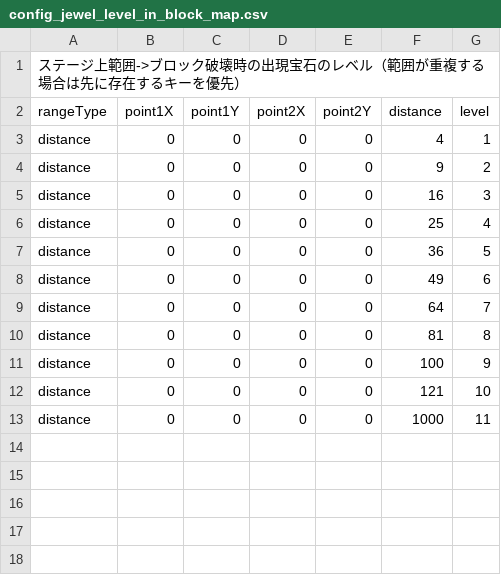
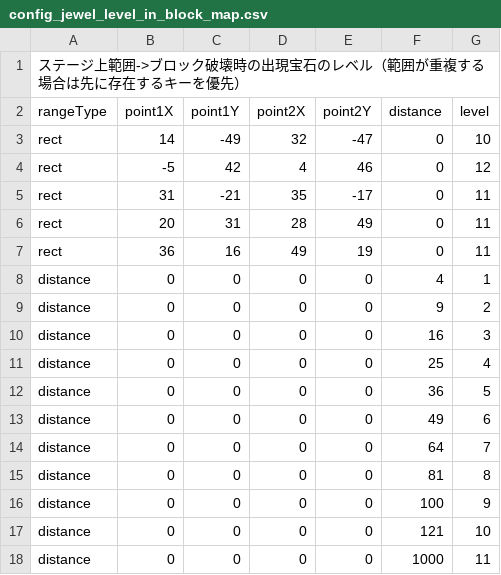
Before and after one commit to dko5ki23t/box_pusher, a CSV file: assets/texts/config_jewel_level_in_block_map.csv, drawn as a sheet; the diff names each change by its address in the sheet, - before the commit and + after, or states it on an @@ line.

```diff
--- a/assets/texts/config_jewel_level_in_block_map.csv
+++ b/assets/texts/config_jewel_level_in_block_map.csv
+row 3: rect | 14 | -49 | 32 | -47 | 0 | 10
+row 4: rect | -5 | 42 | 4 | 46 | 0 | 12
+row 5: rect | 31 | -21 | 35 | -17 | 0 | 11
+row 6: rect | 20 | 31 | 28 | 49 | 0 | 11
+row 7: rect | 36 | 16 | 49 | 19 | 0 | 11
```
Also changed, not shown: assets/texts/config_block_floor_distribution.csv, assets/texts/config_block_floor_map.csv, 9 other files.
